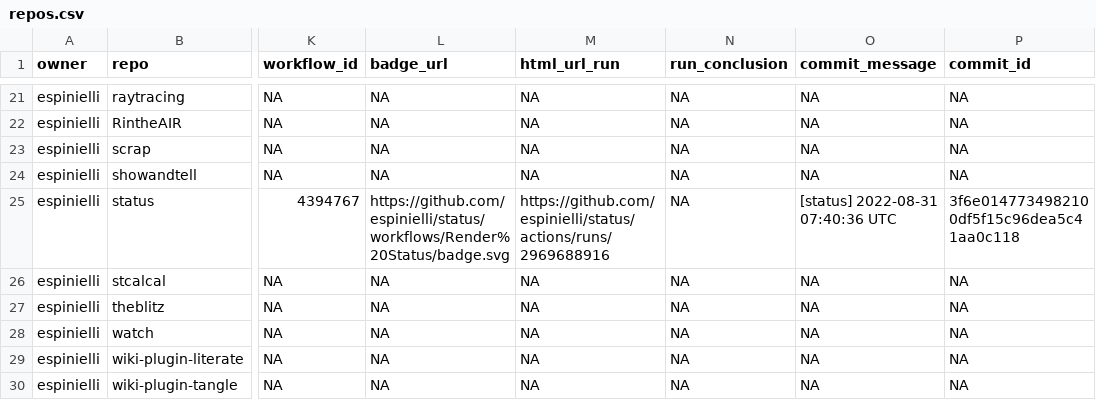
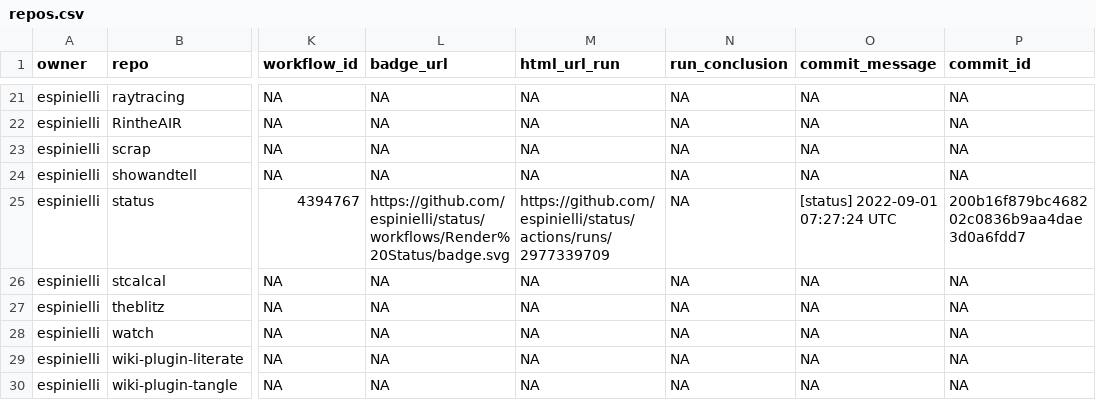
Before and after one commit to espinielli/status, a CSV file: repos.csv, drawn as a sheet; only a part is shown, gaps mark what is left out; the diff names each change by its address in the sheet, - before the commit and + after, or states it on an @@ line.

```diff
--- a/repos.csv
+++ b/repos.csv
-M25 (html_url_run): https://github.com/espinielli/status/actions/runs/2969688916
+M25 (html_url_run): https://github.com/espinielli/status/actions/runs/2977339709
-O25 (commit_message): [status] 2022-08-31 07:40:36 UTC
+O25 (commit_message): [status] 2022-09-01 07:27:24 UTC
-P25 (commit_id): 3f6e0147734982100df5f15c96dea5c41aa0c118
+P25 (commit_id): 200b16f879bc468202c0836b9aa4dae3d0a6fdd7
```
Also changed, not shown: 1 other file.
